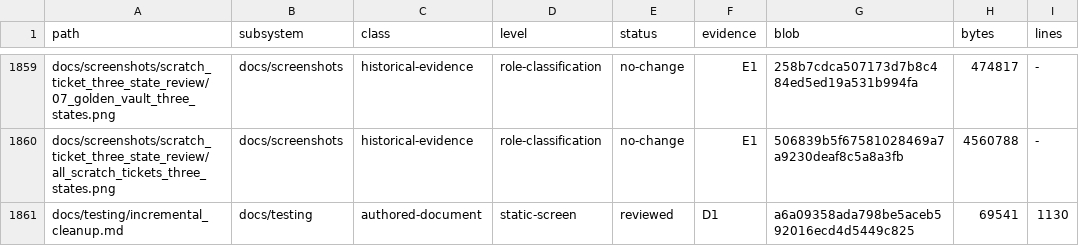
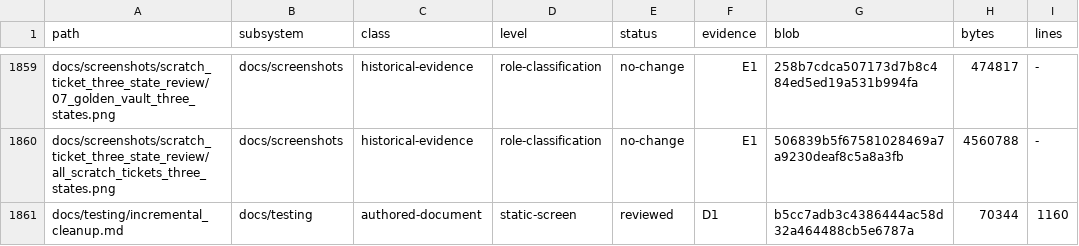
Before and after one commit to erikjpet/BeatTheHouse, a TSV file: docs/testing/incremental_cleanup_inventory.tsv, drawn as a sheet; only a part is shown, gaps mark what is left out; the diff covers the shown part only.

```diff
--- a/docs/testing/incremental_cleanup_inventory.tsv
+++ b/docs/testing/incremental_cleanup_inventory.tsv
@@ -1860,2 +1860,2 @@ docs/screenshots/scratch_ticket_three_state_review/07_golden_vault_three_states.
 docs/screenshots/scratch_ticket_three_state_review/all_scratch_tickets_three_states.png	docs/screenshots	historical-evidence	role-classification	no-change	E1	506839b5f67581028469a7a9230deaf8c5a8a3fb	4560788	-
-docs/testing/incremental_cleanup.md	docs/testing	authored-document	static-screen	reviewed	D1	a6a09358ada798be5aceb592016ecd4d5449c825	69541	1130
+docs/testing/incremental_cleanup.md	docs/testing	authored-document	static-screen	reviewed	D1	b5cc7adb3c4386444ac58d32a464488cb5e6787a	70344	1160
```
Also changed, not shown: 10 edited cells elsewhere in this file, 2 other files.
